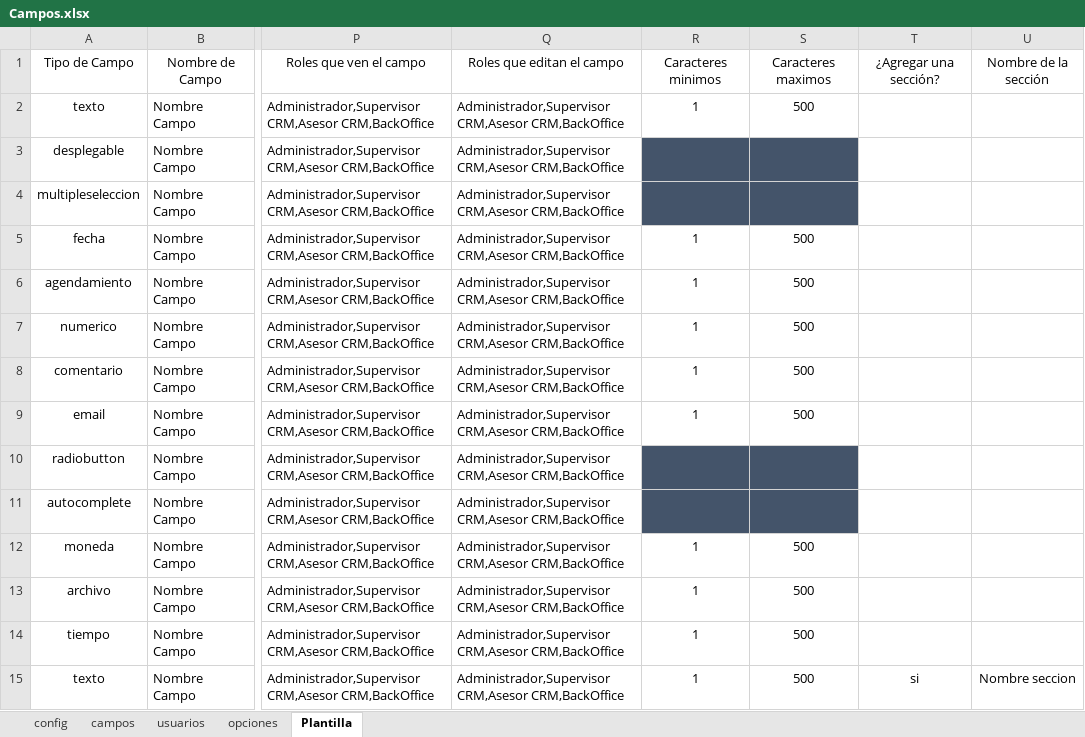
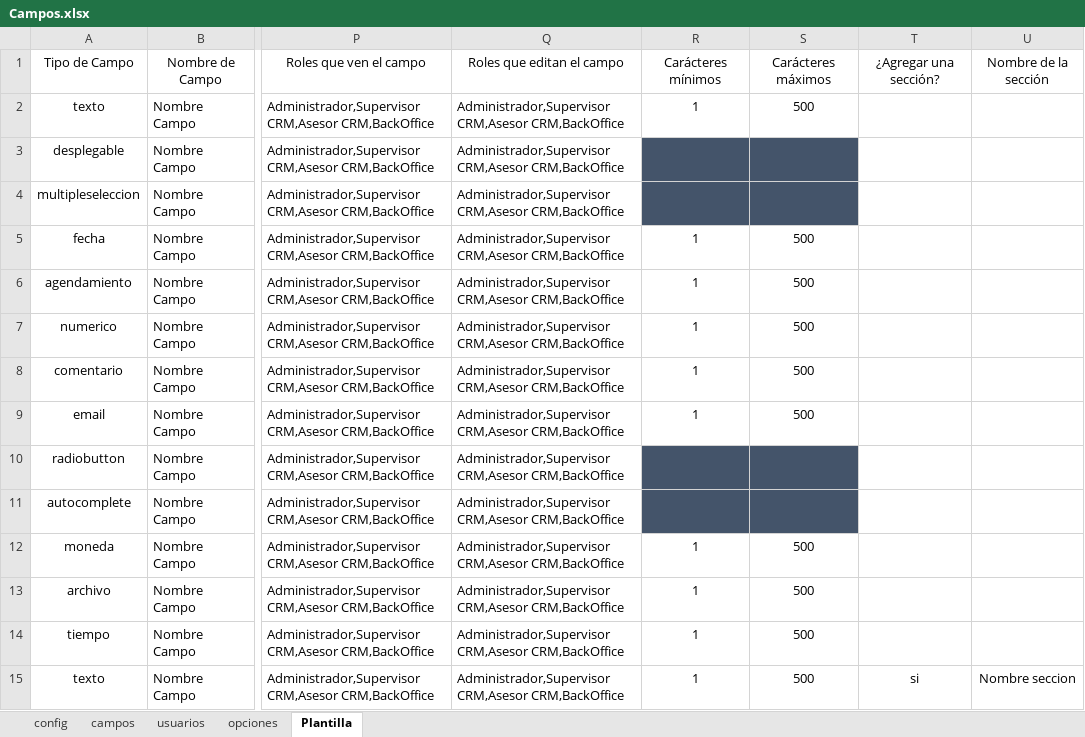
Before and after one commit to JhosstinStip17/Automation_CRM2, an Excel workbook: Campos.xlsx, sheet Plantilla, drawn as a sheet; only a part is shown, gaps mark what is left out; values as stored, in another font and other column widths than the file's, no borders; the diff names each change by its address in the sheet, - before the commit and + after, or states it on an @@ line.

```diff
--- a/Campos.xlsx (sheet Plantilla)
+++ b/Campos.xlsx (sheet Plantilla)
-R1: Caracteres minimos
+R1: Carácteres mínimos
-S1: Caracteres maximos
+S1: Carácteres máximos
```
Also changed, not shown: sheet campos, sheet config.
